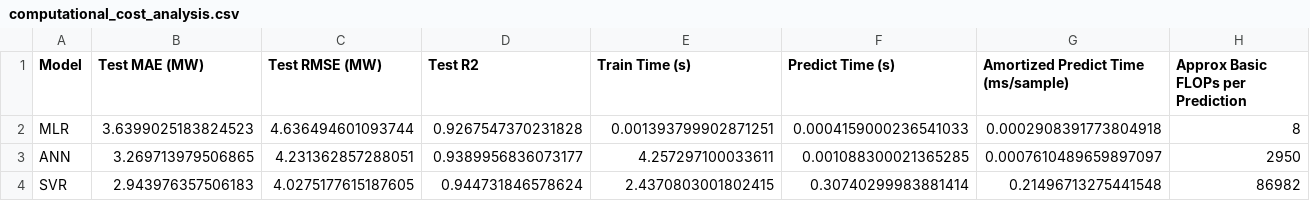
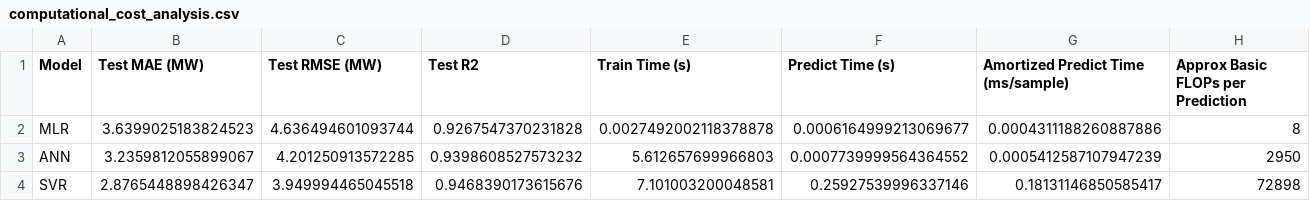
Before and after one commit to M0HUSSA1N/MMA3001, a CSV file: results/computational_cost_analysis.csv, drawn as a sheet.

```diff
--- a/results/computational_cost_analysis.csv
+++ b/results/computational_cost_analysis.csv
@@ -1,4 +1,4 @@
 Model,Test MAE (MW),Test RMSE (MW),Test R2,Train Time (s),Predict Time (s),Amortized Predict Time (ms/sample),Approx Basic FLOPs per Prediction
-MLR,3.6399025183824523,4.636494601093744,0.9267547370231828,0.001393799902871251,0.0004159000236541033,0.0002908391773804918,8
-ANN,3.269713979506865,4.231362857288051,0.9389956836073177,4.257297100033611,0.001088300021365285,0.0007610489659897097,2950
-SVR,2.943976357506183,4.0275177615187605,0.944731846578624,2.4370803001802415,0.30740299983881414,0.21496713275441548,86982
+MLR,3.6399025183824523,4.636494601093744,0.9267547370231828,0.0027492002118378878,0.0006164999213069677,0.0004311188260887886,8
+ANN,3.2359812055899067,4.201250913572285,0.9398608527573232,5.612657699966803,0.0007739999564364552,0.0005412587107947239,2950
+SVR,2.8765448898426347,3.949994465045518,0.9468390173615676,7.101003200048581,0.25927539996337146,0.18131146850585417,72898
```
Also changed, not shown: results/ann_tuning_results.csv, results/model_performance_results.csv, 10 other files.
